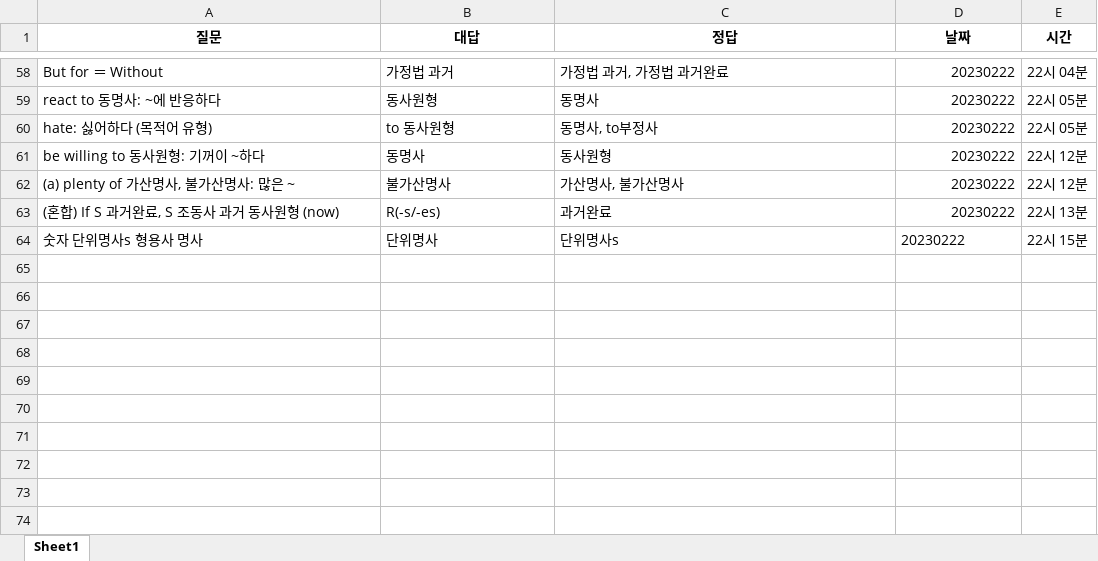
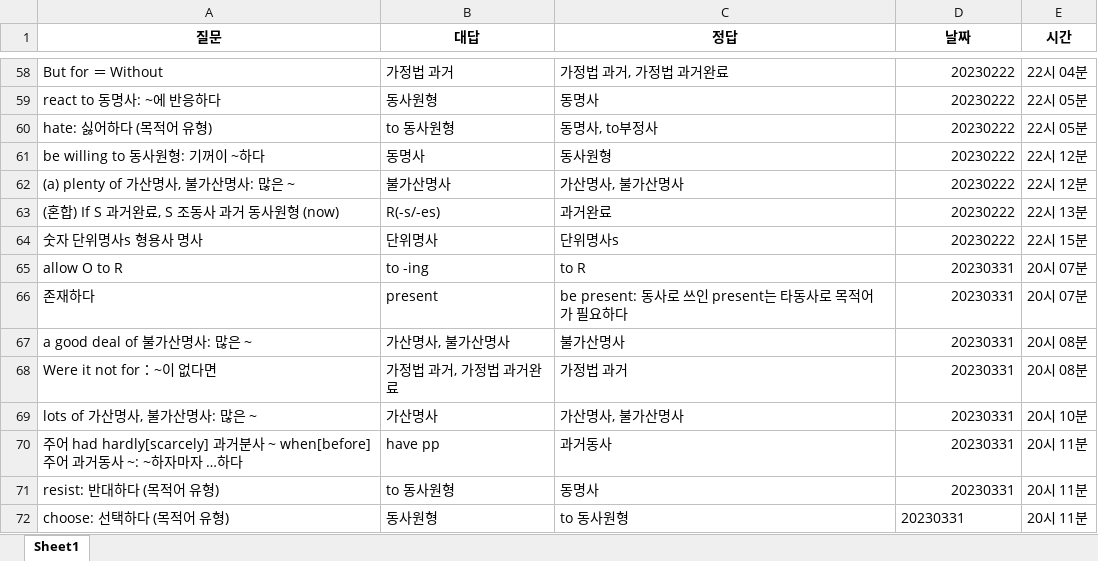
Before and after one commit to Choisignal/Private-Quizlet, an Excel workbook: 학습자료/단답형/오답노트/오답노트_무한반복_객관식_영어.xlsx, sheet Sheet1, drawn as a sheet; only a part is shown, gaps mark what is left out; values as stored, in another font and other column widths than the file's, no borders; the diff names each change by its address in the sheet, - before the commit and + after, or states it on an @@ line.

```diff
--- a/학습자료/단답형/오답노트/오답노트_무한반복_객관식_영어.xlsx (sheet Sheet1)
+++ b/학습자료/단답형/오답노트/오답노트_무한반복_객관식_영어.xlsx (sheet Sheet1)
-D64 alignment: left
+D64 alignment: right
+row 65: allow O to R | to -ing | to R | 20230331 | 20시 07분
+row 66: 존재하다 | present | be present: 동사로 쓰인 present는 타동사로 목적어가 필요하다 | 20230331 | 20시 07분
+row 67: a good deal of 불가산명사: 많은 ~ | 가산명사, 불가산명사 | 불가산명사 | 20230331 | 20시 08분
+row 68: Were it not for：~이 없다면 | 가정법 과거, 가정법 과거완료 | 가정법 과거 | 20230331 | 20시 08분
+row 69: lots of 가산명사, 불가산명사: 많은 ~ | 가산명사 | 가산명사, 불가산명사 | 20230331 | 20시 10분
+row 70: 주어 had hardly[scarcely] 과거분사 ~ when[before] 주어 과거동사 ~: ~하자마자 …하다 | have pp | 과거동사 | 20230331 | 20시 11분
+row 71: resist: 반대하다 (목적어 유형) | to 동사원형 | 동명사 | 20230331 | 20시 11분
+row 72: choose: 선택하다 (목적어 유형) | 동사원형 | to 동사원형 | 20230331 | 20시 11분
```
Also changed, not shown: 학습자료/단답형/오답노트/오답노트_무한반복_객관식_영단어 기출.xlsx, 학습자료/단답형/오답노트/오답노트_무한반복_객관식_전공.xlsx, 25 other files.
